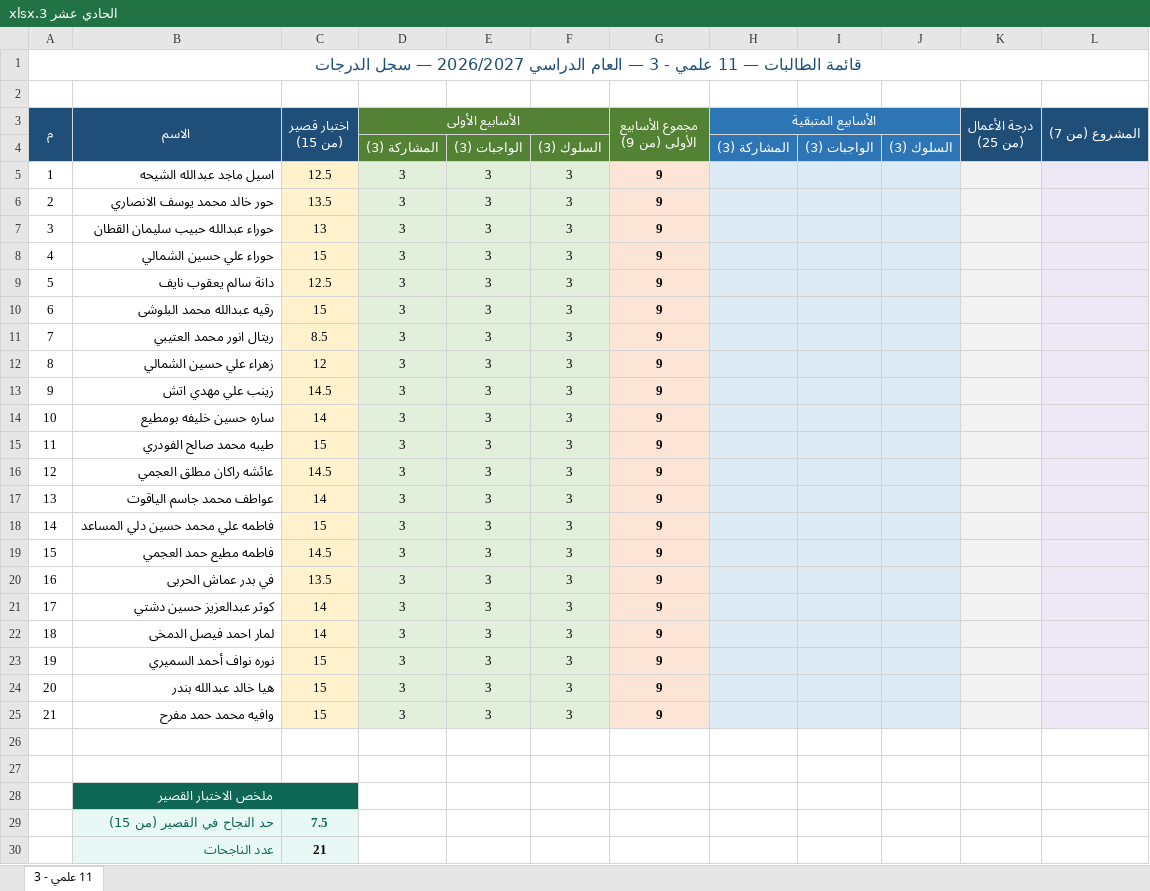
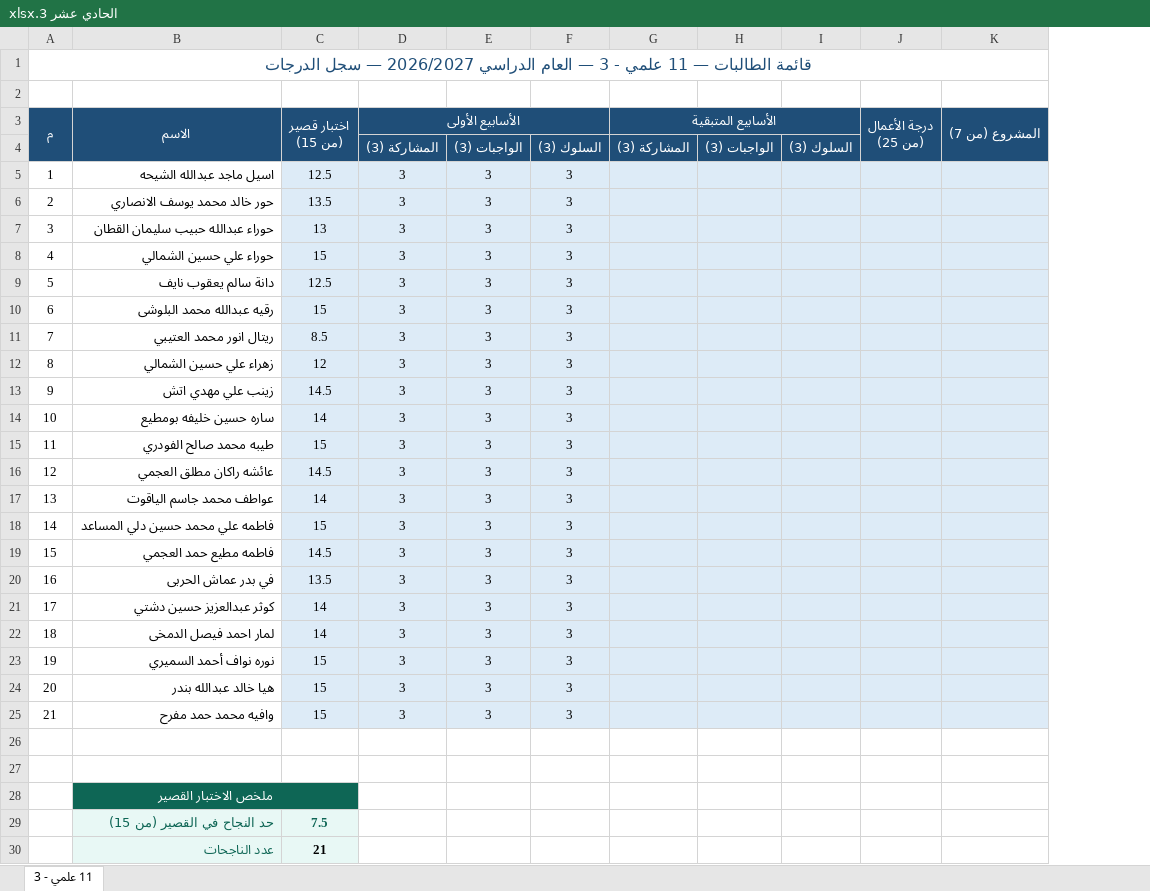
Before and after one commit to eanwarauto/Project-1, an Excel workbook: student-grades/by-class/الحادي عشر 3.xlsx, sheet 11 علمي - 3, drawn as a sheet; only a part is shown; values as stored, in another font and other column widths than the file's, no borders; removed rows and columns are numbered as before the commit, all else as after; the diff names each change by its address in the sheet, - before the commit and + after, or states it on an @@ line.

```diff
--- a/student-grades/by-class/الحادي عشر 3.xlsx (sheet 11 علمي - 3)
+++ b/student-grades/by-class/الحادي عشر 3.xlsx (sheet 11 علمي - 3)
-column G (مجموع الأسابيع الأولى (من 9)), rows 5-25: all 9
-D3:F4 fill: #548235
+D3:F4 fill: #1F4E78
-G3:I4 fill: #2E75B6
+G3:I4 fill: #1F4E78
-C5:C25 fill: #FFF2CC
+C5:C25 fill: #DDEBF7
-D5:F25 fill: #E2EFDA
+D5:F25 fill: #DDEBF7
```
Also changed, not shown: student-grades/by-class/الحادي عشر 5.xlsx, student-grades/by-class/العاشر 5.xlsx.
